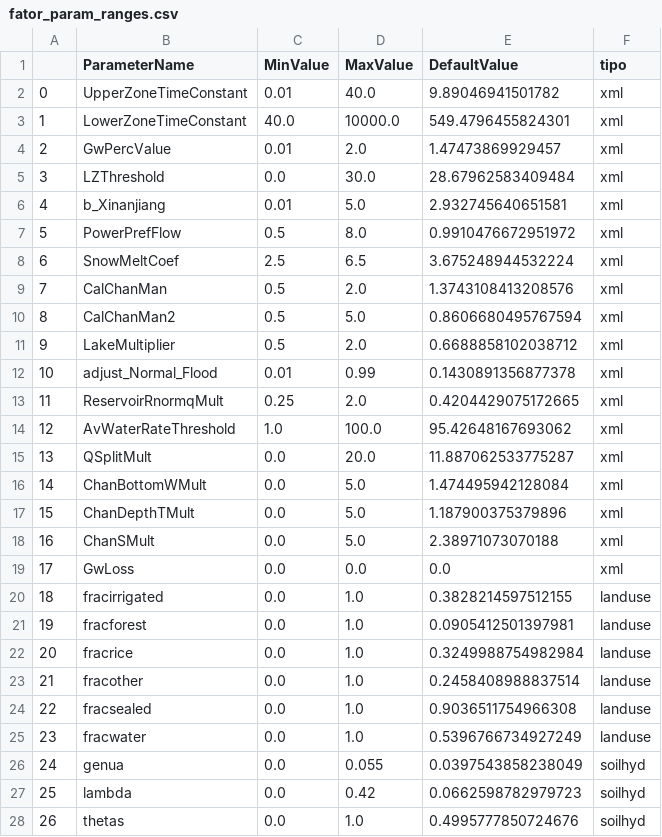
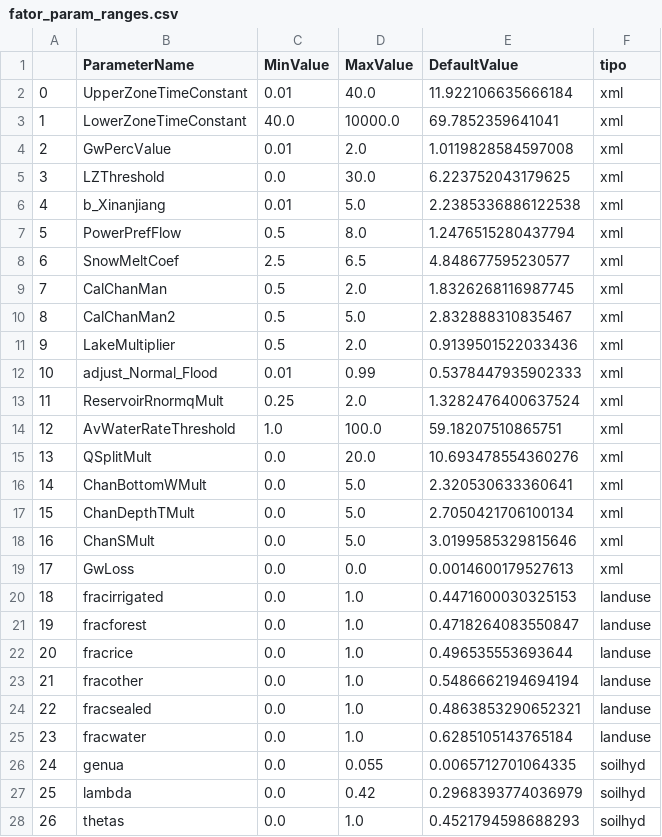
Before and after one commit to bortolletto/lf_pm, a CSV file: calibracao_manual/tabelas/fator_param_ranges.csv, drawn as a sheet; only a part is shown; the diff covers the shown part only.

```diff
--- a/calibracao_manual/tabelas/fator_param_ranges.csv
+++ b/calibracao_manual/tabelas/fator_param_ranges.csv
@@ -1,28 +1,28 @@
 ,ParameterName,MinValue,MaxValue,DefaultValue,tipo
-0,UpperZoneTimeConstant,0.01,40.0,9.89046941501782,xml
-1,LowerZoneTimeConstant,40.0,10000.0,549.4796455824301,xml
-2,GwPercValue,0.01,2.0,1.47473869929457,xml
-3,LZThreshold,0.0,30.0,28.67962583409484,xml
-4,b_Xinanjiang,0.01,5.0,2.932745640651581,xml
-5,PowerPrefFlow,0.5,8.0,0.9910476672951972,xml
-6,SnowMeltCoef,2.5,6.5,3.675248944532224,xml
-7,CalChanMan,0.5,2.0,1.3743108413208576,xml
-8,CalChanMan2,0.5,5.0,0.8606680495767594,xml
-9,LakeMultiplier,0.5,2.0,0.6688858102038712,xml
-10,adjust_Normal_Flood,0.01,0.99,0.1430891356877378,xml
-11,ReservoirRnormqMult,0.25,2.0,0.4204429075172665,xml
-12,AvWaterRateThreshold,1.0,100.0,95.42648167693062,xml
-13,QSplitMult,0.0,20.0,11.887062533775287,xml
-14,ChanBottomWMult,0.0,5.0,1.474495942128084,xml
-15,ChanDepthTMult,0.0,5.0,1.187900375379896,xml
-16,ChanSMult,0.0,5.0,2.38971073070188,xml
-17,GwLoss,0.0,0.0,0.0,xml
-18,fracirrigated,0.0,1.0,0.3828214597512155,landuse
-19,fracforest,0.0,1.0,0.0905412501397981,landuse
-20,fracrice,0.0,1.0,0.3249988754982984,landuse
-21,fracother,0.0,1.0,0.2458408988837514,landuse
-22,fracsealed,0.0,1.0,0.9036511754966308,landuse
-23,fracwater,0.0,1.0,0.5396766734927249,landuse
-24,genua,0.0,0.055,0.0397543858238049,soilhyd
-25,lambda,0.0,0.42,0.0662598782979723,soilhyd
-26,thetas,0.0,1.0,0.4995777850724676,soilhyd
+0,UpperZoneTimeConstant,0.01,40.0,11.922106635666184,xml
+1,LowerZoneTimeConstant,40.0,10000.0,69.7852359641041,xml
+2,GwPercValue,0.01,2.0,1.0119828584597008,xml
+3,LZThreshold,0.0,30.0,6.223752043179625,xml
+4,b_Xinanjiang,0.01,5.0,2.2385336886122538,xml
+5,PowerPrefFlow,0.5,8.0,1.2476515280437794,xml
+6,SnowMeltCoef,2.5,6.5,4.848677595230577,xml
+7,CalChanMan,0.5,2.0,1.8326268116987745,xml
+8,CalChanMan2,0.5,5.0,2.832888310835467,xml
+9,LakeMultiplier,0.5,2.0,0.9139501522033436,xml
+10,adjust_Normal_Flood,0.01,0.99,0.5378447935902333,xml
+11,ReservoirRnormqMult,0.25,2.0,1.3282476400637524,xml
+12,AvWaterRateThreshold,1.0,100.0,59.18207510865751,xml
+13,QSplitMult,0.0,20.0,10.693478554360276,xml
+14,ChanBottomWMult,0.0,5.0,2.320530633360641,xml
+15,ChanDepthTMult,0.0,5.0,2.7050421706100134,xml
+16,ChanSMult,0.0,5.0,3.0199585329815646,xml
+17,GwLoss,0.0,0.0,0.0014600179527613,xml
+18,fracirrigated,0.0,1.0,0.4471600030325153,landuse
+19,fracforest,0.0,1.0,0.4718264083550847,landuse
+20,fracrice,0.0,1.0,0.496535553693644,landuse
+21,fracother,0.0,1.0,0.5486662194694194,landuse
+22,fracsealed,0.0,1.0,0.4863853290652321,landuse
+23,fracwater,0.0,1.0,0.6285105143765184,landuse
+24,genua,0.0,0.055,0.0065712701064335,soilhyd
+25,lambda,0.0,0.42,0.2968393774036979,soilhyd
+26,thetas,0.0,1.0,0.4521794598688293,soilhyd
```
Also changed, not shown: 4 added rows, 11 removed rows and 2 edited cells elsewhere in this file, codigos/tabelas/fator_param_ranges.csv, 5 other files.
